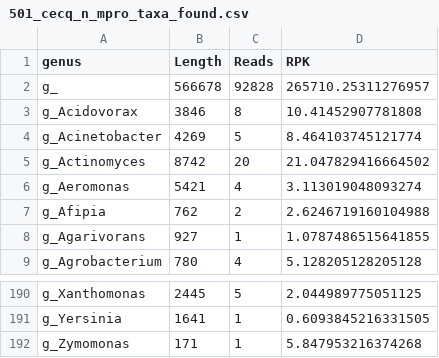
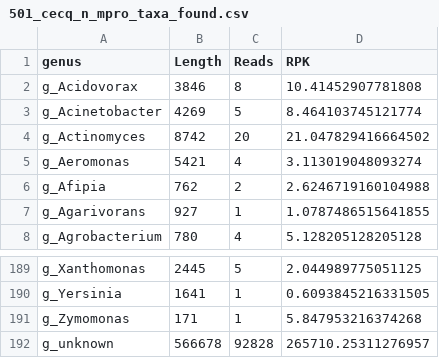
Before and after one commit to billytaj/parkinson_int_meta_pipe, a CSV file: prototypes/post-run-analysis/501_CecQ_n/501_cecq_n_mpro_taxa_found.csv, drawn as a sheet; only a part is shown, gaps mark what is left out; removed rows and columns are numbered as before the commit, all else as after; the diff names each change by its address in the sheet, - before the commit and + after, or states it on an @@ line.

```diff
--- a/prototypes/post-run-analysis/501_CecQ_n/501_cecq_n_mpro_taxa_found.csv
+++ b/prototypes/post-run-analysis/501_CecQ_n/501_cecq_n_mpro_taxa_found.csv
-row 2: g_ | 566678 | 92828 | 265710.25311276957
+row 192: g_unknown | 566678 | 92828 | 265710.25311276957
```
Also changed, not shown: prototypes/post-run-analysis/501_ColQ_n/501_colq_n_mpro_taxa_found_old.csv, prototypes/post-run-analysis/502_CecQ_n/502_cecq_n_mpro_taxa_found_old.csv, 20 other files.
